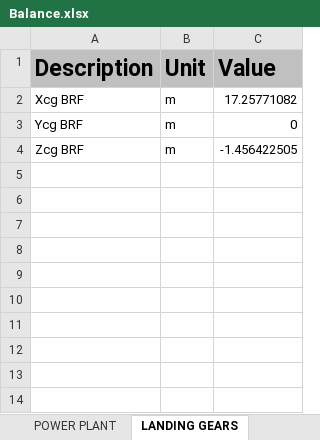
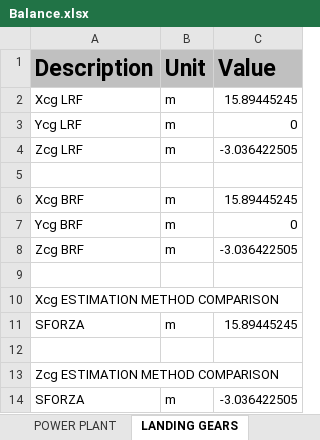
Before and after one commit to QiquWong/jpad, an Excel workbook: JPADSandBox_v2/out/CS300/BALANCE/Balance.xlsx, sheet LANDING GEARS, drawn as a sheet; values as stored, in another font and other column widths than the file's, no borders; addresses are those after the commit; the diff names each change by its address in the sheet, - before the commit and + after, or states it on an @@ line.

```diff
--- a/JPADSandBox_v2/out/CS300/BALANCE/Balance.xlsx (sheet LANDING GEARS)
+++ b/JPADSandBox_v2/out/CS300/BALANCE/Balance.xlsx (sheet LANDING GEARS)
+row 2: Xcg LRF | m | 15.89445245
+row 3: Ycg LRF | m | 0
+row 4: Zcg LRF | m | -3.036422505
+row 5: (empty)
-C6 (Value): 17.25771082
+C6 (Value): 15.89445245
-C8 (Value): -1.456422505
+C8 (Value): -3.036422505
+row 9: (empty)
+row 10: Xcg ESTIMATION METHOD COMPARISON
+row 11: SFORZA | m | 15.89445245
+row 12: (empty)
+row 13: Zcg ESTIMATION METHOD COMPARISON
+row 14: SFORZA | m | -3.036422505
```
Also changed, not shown: sheet GLOBAL RESULTS, sheet POWER PLANT, sheet NACELLES, sheet WING, sheet HORIZONTAL TAIL, sheet VERTICAL TAIL, 1 more sheet, other sheet tabs, JPADSandBox_v2/out/CS300/WEIGHTS/Weights.xlsx, 45 other files.
